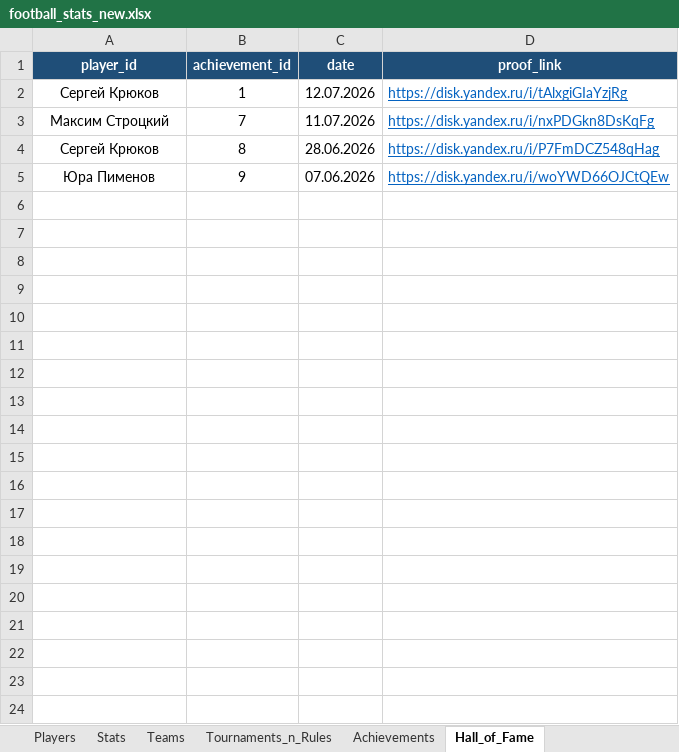
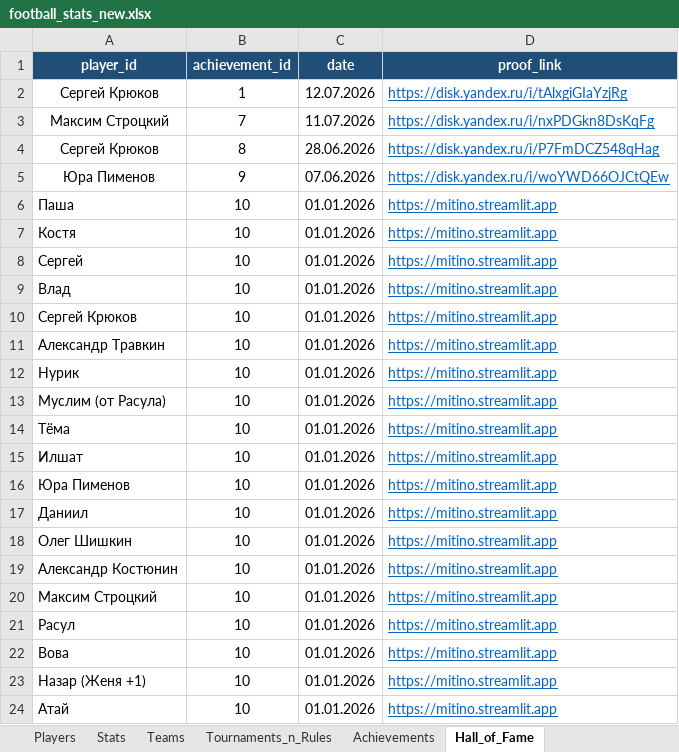
Before and after one commit to Greyusek/football_stats, an Excel workbook: football_stats_new.xlsx, sheet Hall_of_Fame, drawn as a sheet; only a part is shown; values as stored, in another font and other column widths than the file's, no borders; table styles not drawn; the diff covers the shown part only; the diff names each change by its address in the sheet, - before the commit and + after, or states it on an @@ line.

```diff
--- a/football_stats_new.xlsx (sheet Hall_of_Fame)
+++ b/football_stats_new.xlsx (sheet Hall_of_Fame)
+row 6: Паша | 10 | 01.01.2026 | https://mitino.streamlit.app
+row 7: Костя | 10 | 01.01.2026 | https://mitino.streamlit.app
+row 8: Сергей | 10 | 01.01.2026 | https://mitino.streamlit.app
+row 9: Влад | 10 | 01.01.2026 | https://mitino.streamlit.app
+row 10: Сергей Крюков | 10 | 01.01.2026 | https://mitino.streamlit.app
+row 11: Александр Травкин | 10 | 01.01.2026 | https://mitino.streamlit.app
+row 12: Нурик | 10 | 01.01.2026 | https://mitino.streamlit.app
+row 13: Муслим (от Расула) | 10 | 01.01.2026 | https://mitino.streamlit.app
+row 14: Тёма | 10 | 01.01.2026 | https://mitino.streamlit.app
+row 15: Илшат | 10 | 01.01.2026 | https://mitino.streamlit.app
+row 16: Юра Пименов | 10 | 01.01.2026 | https://mitino.streamlit.app
+row 17: Даниил | 10 | 01.01.2026 | https://mitino.streamlit.app
+row 18: Олег Шишкин | 10 | 01.01.2026 | https://mitino.streamlit.app
+row 19: Александр Костюнин | 10 | 01.01.2026 | https://mitino.streamlit.app
+row 20: Максим Строцкий | 10 | 01.01.2026 | https://mitino.streamlit.app
+row 21: Расул | 10 | 01.01.2026 | https://mitino.streamlit.app
+row 22: Вова | 10 | 01.01.2026 | https://mitino.streamlit.app
+row 23: Назар (Женя +1) | 10 | 01.01.2026 | https://mitino.streamlit.app
+row 24: Атай | 10 | 01.01.2026 | https://mitino.streamlit.app
```
Also changed, not shown: 162 added rows elsewhere in this sheet, sheet Achievements, 13 other files.
